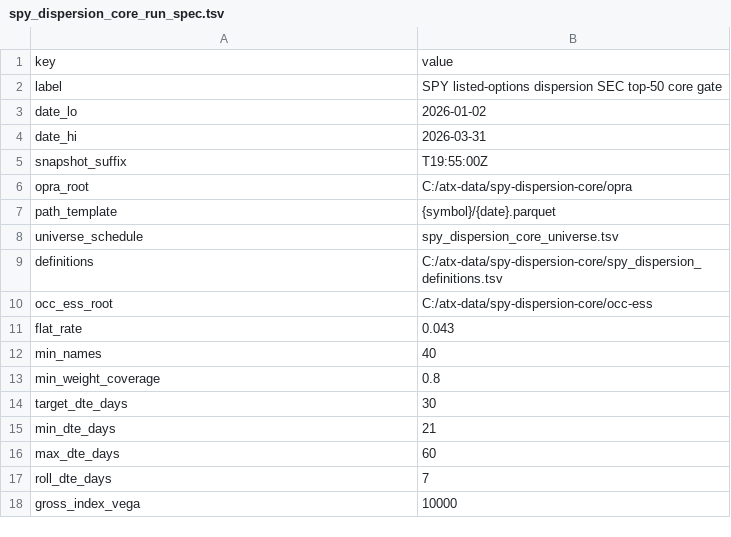
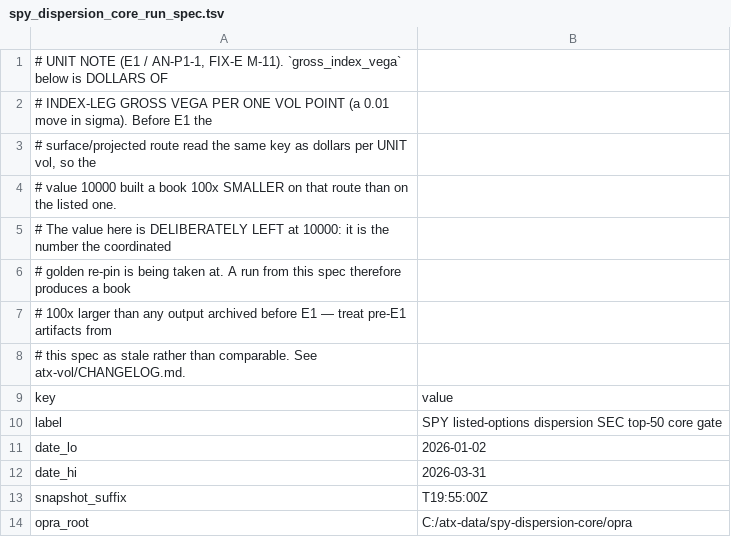
Before and after one commit to ntorm1/atx, a TSV file: atx-vol/examples/spy_dispersion_core_run_spec.tsv, drawn as a sheet; only a part is shown; the shorter side is filled out with more unchanged rows; the diff names each change by its address in the sheet, - before the commit and + after, or states it on an @@ line.

```diff
--- a/atx-vol/examples/spy_dispersion_core_run_spec.tsv
+++ b/atx-vol/examples/spy_dispersion_core_run_spec.tsv
+row 1: # UNIT NOTE (E1 / AN-P1-1, FIX-E M-11). `gross_index_vega` below is DOLLARS OF
+row 2: # INDEX-LEG GROSS VEGA PER ONE VOL POINT (a 0.01 move in sigma). Before E1 the
+row 3: # surface/projected route read the same key as dollars per UNIT vol, so the
+row 4: # value 10000 built a book 100x SMALLER on that route than on the listed one.
+row 5: # The value here is DELIBERATELY LEFT at 10000: it is the number the coordinated
+row 6: # golden re-pin is being taken at. A run from this spec therefore produces a book
+row 7: # 100x larger than any output archived before E1 — treat pre-E1 artifacts from
+row 8: # this spec as stale rather than comparable. See atx-vol/CHANGELOG.md.
```
Also changed, not shown: atx-vol/examples/spy_dispersion_run_spec.tsv, 2 other files.
